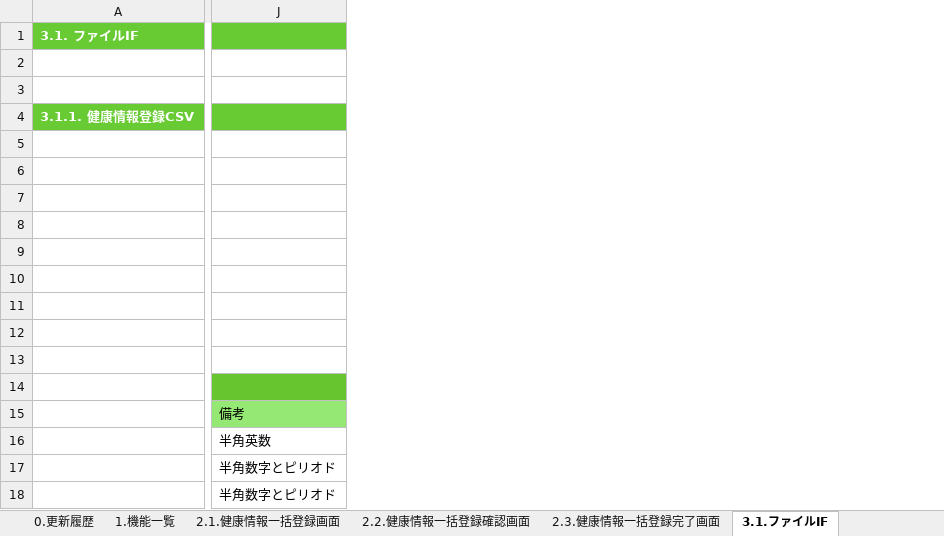
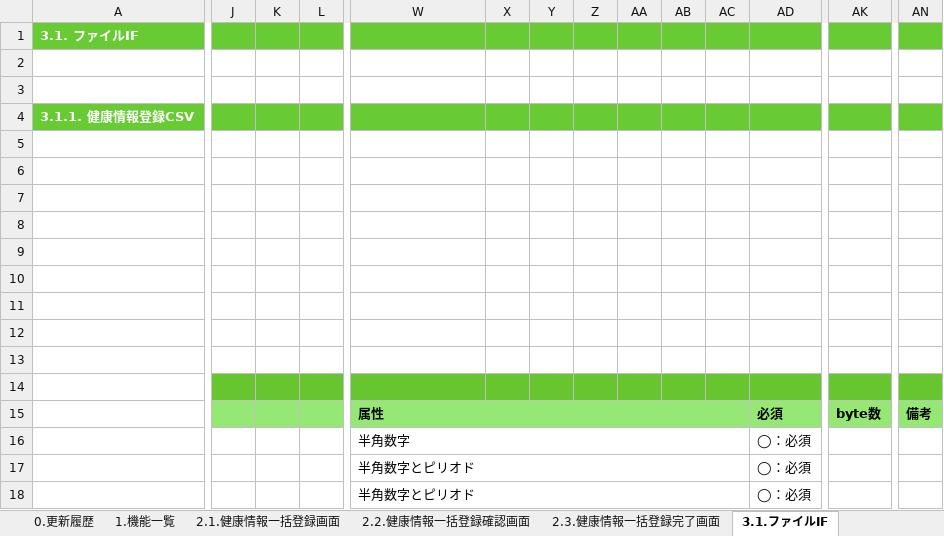
Before and after one commit to kohei-okazaki/work-3g, an Excel workbook: ha-asset/01_design/01_dashboard/設計書_1.3.健康情報一括登録機能.xlsx, sheet 3.1.ファイルIF, drawn as a sheet; only a part is shown, gaps mark what is left out; values as stored, in another font and other column widths than the file's, no borders; removed rows and columns are numbered as before the commit, all else as after; rows hold the shown columns only; the diff covers the shown part only; the diff names each change by its address in the sheet, - before the commit and + after, or states it on an @@ line.

```diff
--- a/ha-asset/01_design/01_dashboard/設計書_1.3.健康情報一括登録機能.xlsx (sheet 3.1.ファイルIF)
+++ b/ha-asset/01_design/01_dashboard/設計書_1.3.健康情報一括登録機能.xlsx (sheet 3.1.ファイルIF)
+column J, empty
+column K, empty
+column L, empty
+column X, empty
+column Y, empty
+column Z, empty
+column AA, empty
+column AB, empty
+column AC, empty
+column AD, rows 16-18: all ◯：必須
+column AK, empty
+column AN, empty
-row 15:  | 備考
+row 15:  |  |  |  | 属性 |  |  |  |  |  |  | 必須 | byte数 | 備考
-W16: 半角英数
+W16: 半角数字
+W16:AC16 merged
+W17:AC17 merged
+W18:AC18 merged
```
Also changed, not shown: 18 added columns elsewhere in this sheet, sheet 2.2.健康情報一括登録確認画面, sheet 2.1.健康情報一括登録画面, sheet 2.3.健康情報一括登録完了画面, sheet 0.更新履歴, formulas that keep their value, charts or pictures, ha-asset/01_design/02_api/設計書_2.1.ヘルスチェックAPI.xlsx.
